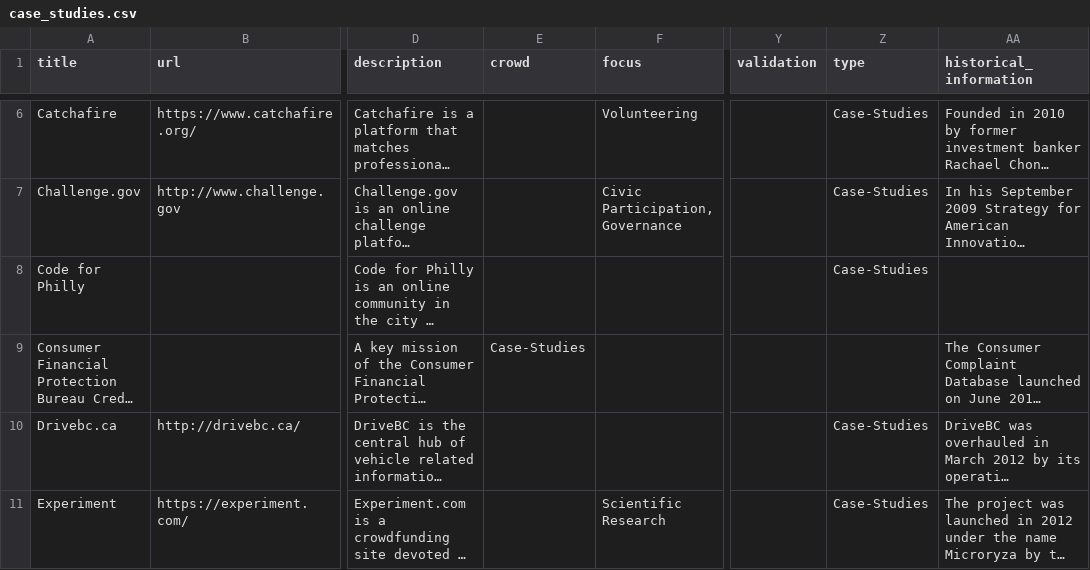
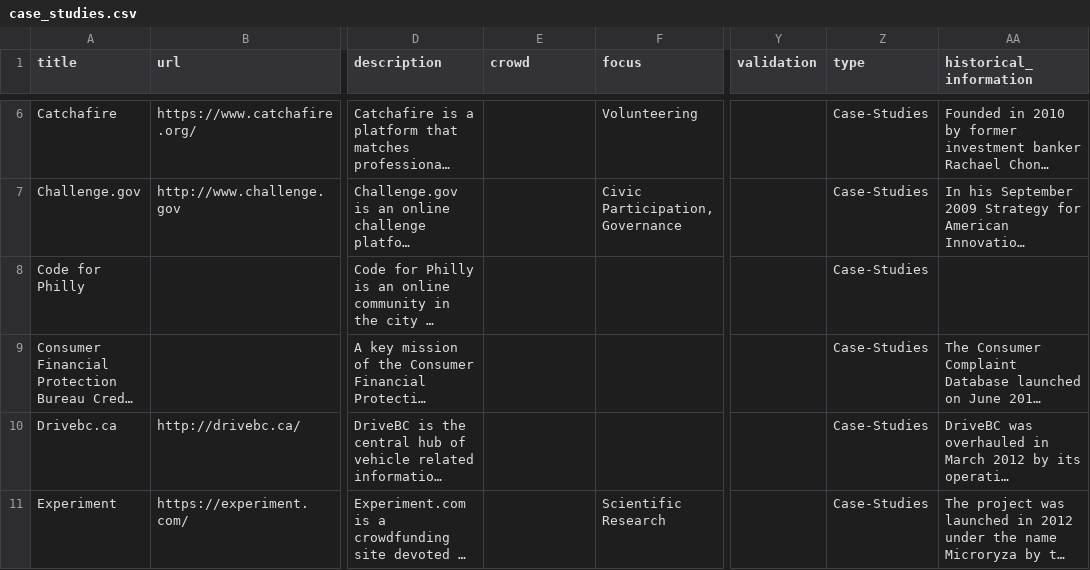
Before and after one commit to dino-at-thegovlab/state-compliance, a CSV file: site/case_studies.csv, drawn as a sheet; only a part is shown, gaps mark what is left out; long unchanged cells end in …; the diff names each change by its address in the sheet, - before the commit and + after, or states it on an @@ line.

```diff
--- a/site/case_studies.csv
+++ b/site/case_studies.csv
-E9 (crowd): Case-Studies
+E9 (crowd): (empty)
-Z9 (type): (empty)
+Z9 (type): Case-Studies
```
Also changed, not shown: 47 other files.
